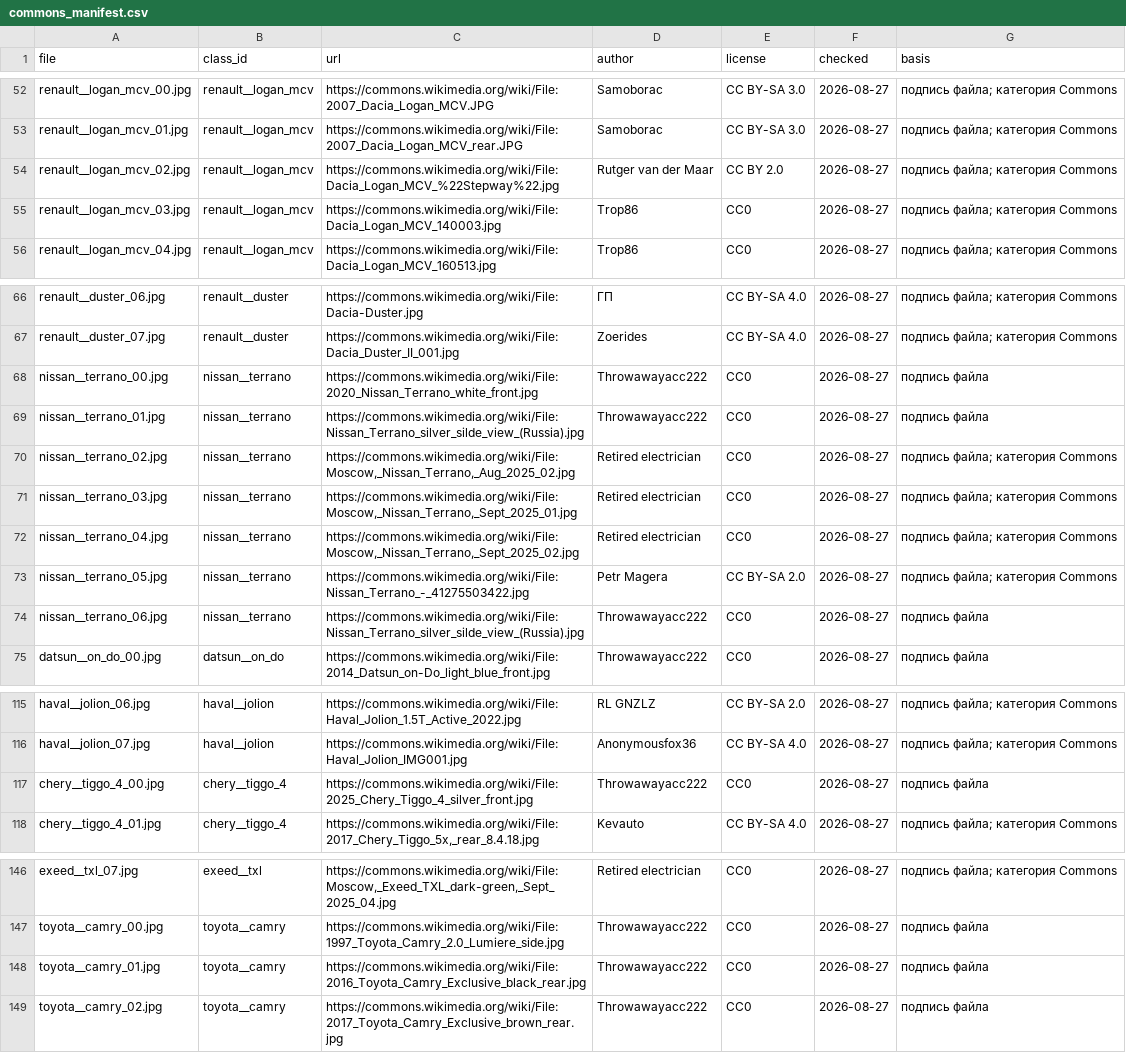
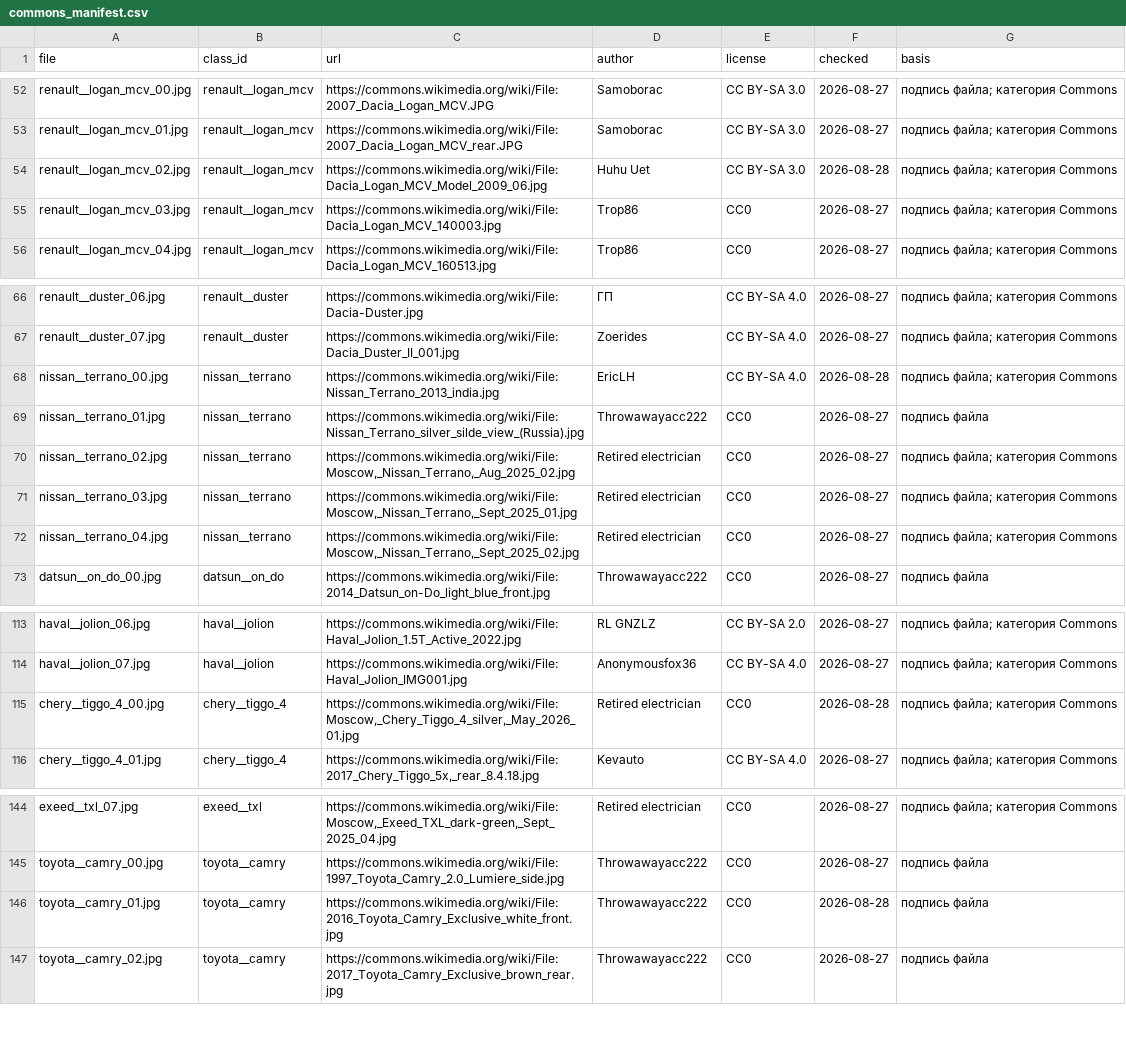
Before and after one commit to AlekBlackk/car_lens, a CSV file: spike/clip_zeroshot/commons_manifest.csv, drawn as a sheet; only a part is shown, gaps mark what is left out.

Commit message:
fix: из выборки убраны читаемый номер, люди и дубль — шесть строк

```diff
--- a/spike/clip_zeroshot/commons_manifest.csv
+++ b/spike/clip_zeroshot/commons_manifest.csv
@@ -53,3 +53,3 @@ renault__logan_mcv_00.jpg,renault__logan_mcv,https://commons.wikimedia.org/wiki/
 renault__logan_mcv_01.jpg,renault__logan_mcv,https://commons.wikimedia.org/wiki/File:2007_Dacia_Logan_MCV_rear.JPG,Samoborac,CC BY-SA 3.0,2026-08-27,подпись файла; категория Commons
-renault__logan_mcv_02.jpg,renault__logan_mcv,https://commons.wikimedia.org/wiki/File:Dacia_Logan_MCV_%22Stepway%22.jpg,Rutger van der Maar,CC BY 2.0,2026-08-27,подпись файла; категория Commons
+renault__logan_mcv_02.jpg,renault__logan_mcv,https://commons.wikimedia.org/wiki/File:Dacia_Logan_MCV_Model_2009_06.jpg,Huhu Uet,CC BY-SA 3.0,2026-08-28,подпись файла; категория Commons
 renault__logan_mcv_03.jpg,renault__logan_mcv,https://commons.wikimedia.org/wiki/File:Dacia_Logan_MCV_140003.jpg,Trop86,CC0,2026-08-27,подпись файла; категория Commons
@@ -67,3 +67,3 @@ renault__duster_06.jpg,renault__duster,https://commons.wikimedia.org/wiki/File:D
 renault__duster_07.jpg,renault__duster,https://commons.wikimedia.org/wiki/File:Dacia_Duster_II_001.jpg,Zoerides,CC BY-SA 4.0,2026-08-27,подпись файла; категория Commons
-nissan__terrano_00.jpg,nissan__terrano,https://commons.wikimedia.org/wiki/File:2020_Nissan_Terrano_white_front.jpg,Throwawayacc222,CC0,2026-08-27,подпись файла
+nissan__terrano_00.jpg,nissan__terrano,https://commons.wikimedia.org/wiki/File:Nissan_Terrano_2013_india.jpg,EricLH,CC BY-SA 4.0,2026-08-28,подпись файла; категория Commons
 nissan__terrano_01.jpg,nissan__terrano,https://commons.wikimedia.org/wiki/File:Nissan_Terrano_silver_silde_view_(Russia).jpg,Throwawayacc222,CC0,2026-08-27,подпись файла
@@ -72,4 +72,2 @@ nissan__terrano_03.jpg,nissan__terrano,"https://commons.wikimedia.org/wiki/File:
 nissan__terrano_04.jpg,nissan__terrano,"https://commons.wikimedia.org/wiki/File:Moscow,_Nissan_Terrano,_Sept_2025_02.jpg",Retired electrician,CC0,2026-08-27,подпись файла; категория Commons
-nissan__terrano_05.jpg,nissan__terrano,https://commons.wikimedia.org/wiki/File:Nissan_Terrano_-_41275503422.jpg,Petr Magera,CC BY-SA 2.0,2026-08-27,подпись файла; категория Commons
-nissan__terrano_06.jpg,nissan__terrano,https://commons.wikimedia.org/wiki/File:Nissan_Terrano_silver_silde_view_(Russia).jpg,Throwawayacc222,CC0,2026-08-27,подпись файла
 datsun__on_do_00.jpg,datsun__on_do,https://commons.wikimedia.org/wiki/File:2014_Datsun_on-Do_light_blue_front.jpg,Throwawayacc222,CC0,2026-08-27,подпись файла
@@ -116,3 +114,3 @@ haval__jolion_06.jpg,haval__jolion,https://commons.wikimedia.org/wiki/File:Haval
 haval__jolion_07.jpg,haval__jolion,https://commons.wikimedia.org/wiki/File:Haval_Jolion_IMG001.jpg,Anonymousfox36,CC BY-SA 4.0,2026-08-27,подпись файла; категория Commons
-chery__tiggo_4_00.jpg,chery__tiggo_4,https://commons.wikimedia.org/wiki/File:2025_Chery_Tiggo_4_silver_front.jpg,Throwawayacc222,CC0,2026-08-27,подпись файла
+chery__tiggo_4_00.jpg,chery__tiggo_4,"https://commons.wikimedia.org/wiki/File:Moscow,_Chery_Tiggo_4_silver,_May_2026_01.jpg",Retired electrician,CC0,2026-08-28,подпись файла; категория Commons
 chery__tiggo_4_01.jpg,chery__tiggo_4,"https://commons.wikimedia.org/wiki/File:2017_Chery_Tiggo_5x,_rear_8.4.18.jpg",Kevauto,CC BY-SA 4.0,2026-08-27,подпись файла; категория Commons
@@ -147,3 +145,3 @@ exeed__txl_07.jpg,exeed__txl,"https://commons.wikimedia.org/wiki/File:Moscow,_Ex
 toyota__camry_00.jpg,toyota__camry,https://commons.wikimedia.org/wiki/File:1997_Toyota_Camry_2.0_Lumiere_side.jpg,Throwawayacc222,CC0,2026-08-27,подпись файла
-toyota__camry_01.jpg,toyota__camry,https://commons.wikimedia.org/wiki/File:2016_Toyota_Camry_Exclusive_black_rear.jpg,Throwawayacc222,CC0,2026-08-27,подпись файла
+toyota__camry_01.jpg,toyota__camry,https://commons.wikimedia.org/wiki/File:2016_Toyota_Camry_Exclusive_white_front.jpg,Throwawayacc222,CC0,2026-08-28,подпись файла
 toyota__camry_02.jpg,toyota__camry,https://commons.wikimedia.org/wiki/File:2017_Toyota_Camry_Exclusive_brown_rear.jpg,Throwawayacc222,CC0,2026-08-27,подпись файла
```
